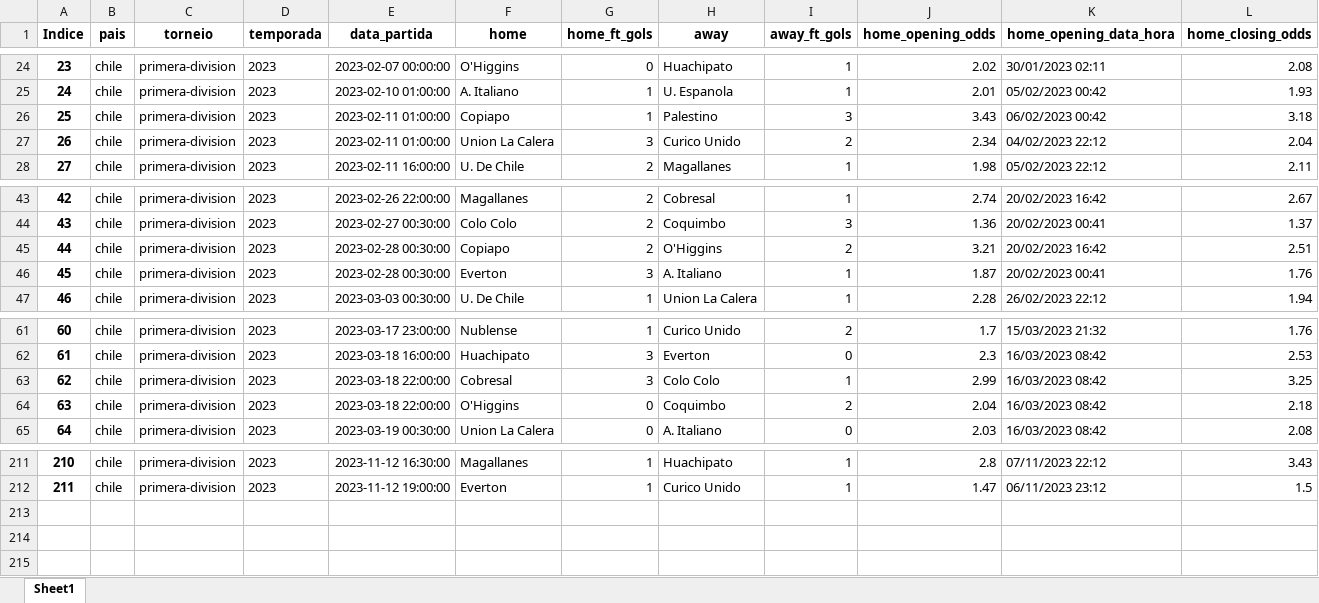
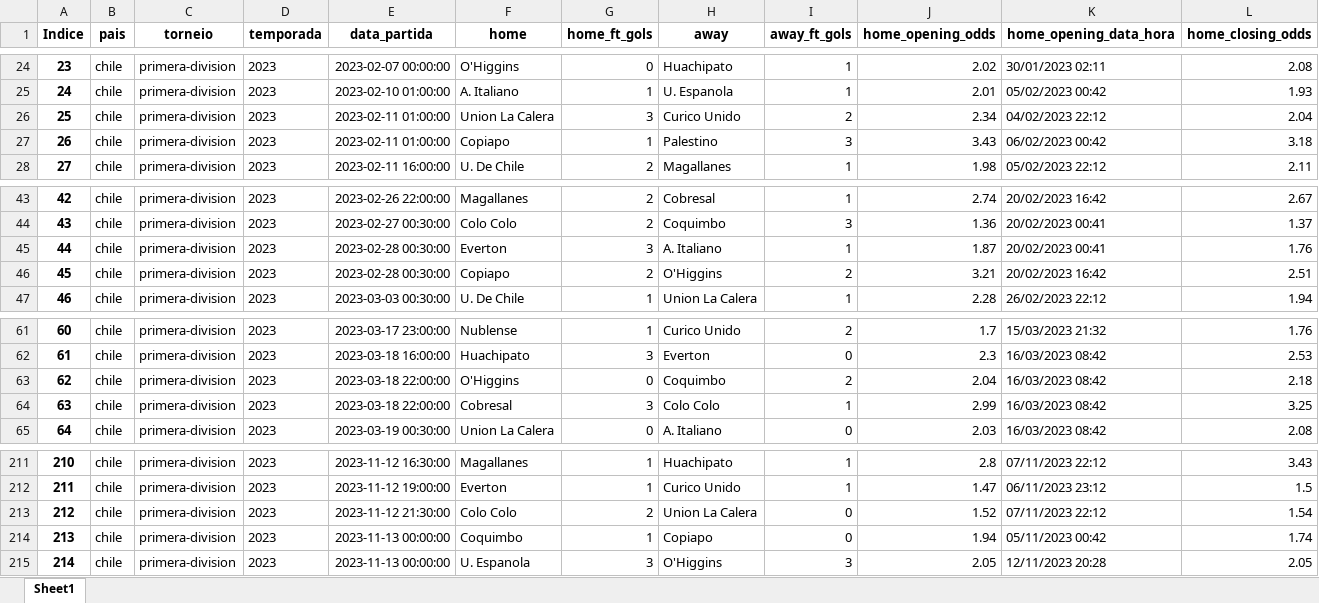
Before and after one commit to tarciziojrdf/poco, an Excel workbook: 2023/chile_primera-division_2023.xlsx, sheet Sheet1, drawn as a sheet; only a part is shown, gaps mark what is left out; values as stored, in another font and other column widths than the file's, no borders; addresses are those after the commit; rows hold the shown columns only; the diff names each change by its address in the sheet, - before the commit and + after, or states it on an @@ line.

```diff
--- a/2023/chile_primera-division_2023.xlsx (sheet Sheet1)
+++ b/2023/chile_primera-division_2023.xlsx (sheet Sheet1)
@@ row 27 moved to row 26: 25 @@
@@ column A (Indice) renumbered between rows 27 and 64 @@
@@ row 46 moved to row 45: 44 @@
@@ row 64 moved to row 63: 62 @@
+row 213: 212 | chile | primera-division | 2023 | 2023-11-12 21:30:00 | Colo Colo | 2 | Union La Calera | 0 | 1.52 | 07/11/2023 22:12 | 1.54
+row 214: 213 | chile | primera-division | 2023 | 2023-11-13 00:00:00 | Coquimbo | 1 | Copiapo | 0 | 1.94 | 05/11/2023 00:42 | 1.74
+row 215: 214 | chile | primera-division | 2023 | 2023-11-13 00:00:00 | U. Espanola | 3 | O'Higgins | 3 | 2.05 | 12/11/2023 20:28 | 2.05
```
Also changed, not shown: 2023/argentina_copa-de-la-liga-profesional_2023.xlsx, 2023/brazil_serie-a_2023.xlsx, 6 other files.
